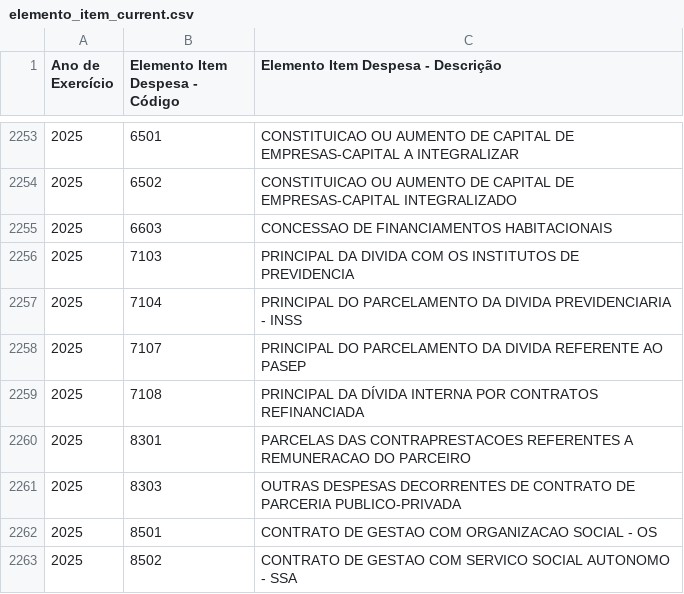
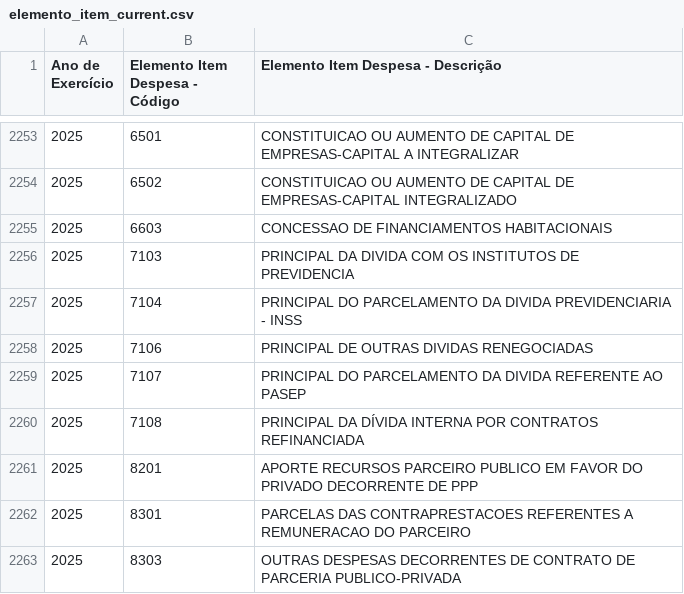
Before and after one commit to splor-mg/dados-aux-classificadores, a CSV file: data-raw/elemento_item_current.csv, drawn as a sheet; only a part is shown, gaps mark what is left out; the shorter side is filled out with more unchanged rows.

```diff
--- a/data-raw/elemento_item_current.csv
+++ b/data-raw/elemento_item_current.csv
@@ -2257,4 +2257,6 @@
 "2025","7104","PRINCIPAL DO PARCELAMENTO DA DIVIDA PREVIDENCIARIA - INSS"
+"2025","7106","PRINCIPAL DE OUTRAS DIVIDAS RENEGOCIADAS"
 "2025","7107","PRINCIPAL DO PARCELAMENTO DA DIVIDA REFERENTE AO PASEP"
 "2025","7108","PRINCIPAL DA DÍVIDA INTERNA POR CONTRATOS REFINANCIADA"
+"2025","8201","APORTE RECURSOS PARCEIRO PUBLICO EM FAVOR DO PRIVADO DECORRENTE DE PPP"
 "2025","8301","PARCELAS DAS CONTRAPRESTACOES REFERENTES A REMUNERACAO DO PARCEIRO"
```
Also changed, not shown: data/elemento_item.csv, 1 other file.
